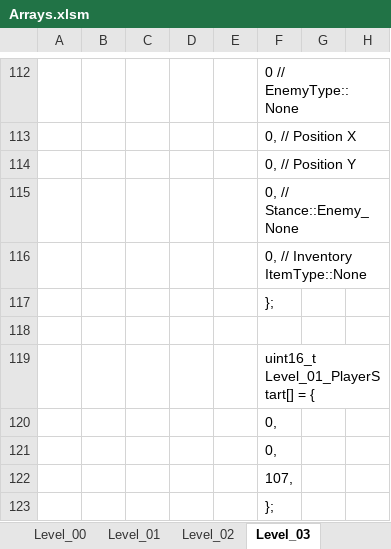
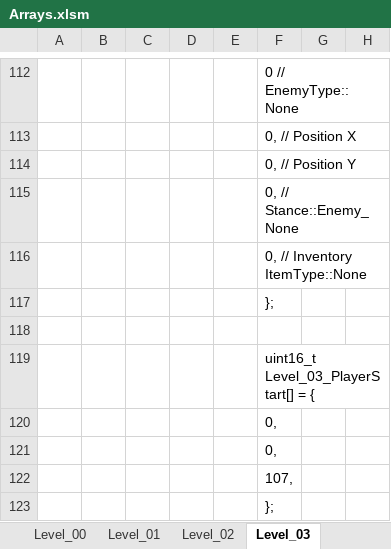
Before and after one commit to Press-Play-On-Tape/ChakanaChallenge, an Excel workbook: Arrays.xlsm, sheet Level_03, drawn as a sheet; only a part is shown, gaps mark what is left out; values as stored, in another font and other column widths than the file's, no borders; charts and pictures not drawn; the diff covers the shown part only; the diff names each change by its address in the sheet, - before the commit and + after, or states it on an @@ line.

```diff
--- a/Arrays.xlsm (sheet Level_03)
+++ b/Arrays.xlsm (sheet Level_03)
-F119: uint16_t Level_01_PlayerStart[] = {
+F119: uint16_t Level_03_PlayerStart[] = {
```
Also changed, not shown: 24 edited cells elsewhere in this sheet, sheet Level_04, sheet Level_05, sheet Level_00, sheet Level_02, sheet Level_01, sheet Stances, other sheet tabs, charts or pictures, 32 other files.
